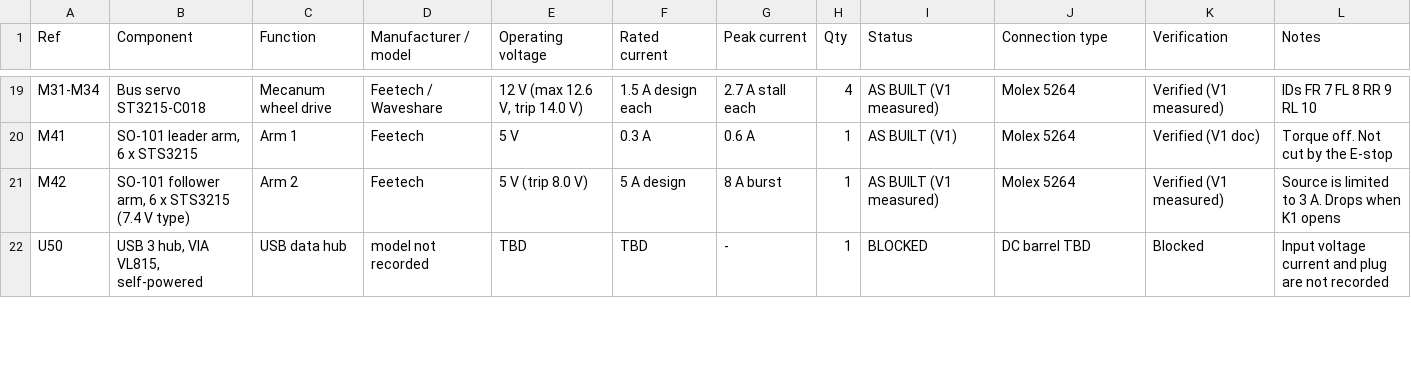
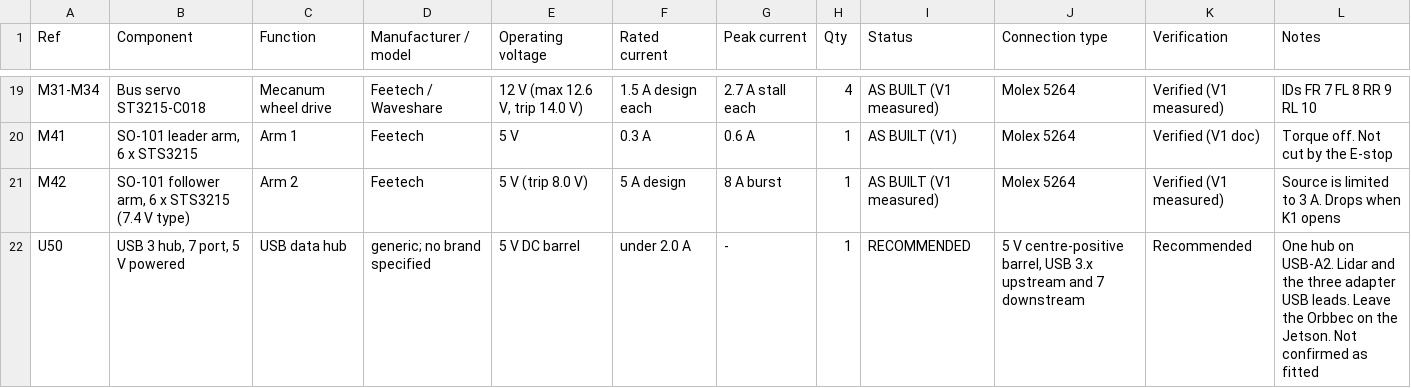
Before and after one commit to incom8134-web/Kiro_wiring, a CSV file: kiro-wiring-2/anker-solix-battery-haebot/bom/HAEBOT_ANKER_BOM.csv, drawn as a sheet; only a part is shown, gaps mark what is left out; the diff covers the shown part only.

```diff
--- a/kiro-wiring-2/anker-solix-battery-haebot/bom/HAEBOT_ANKER_BOM.csv
+++ b/kiro-wiring-2/anker-solix-battery-haebot/bom/HAEBOT_ANKER_BOM.csv
@@ -21,2 +21,2 @@ M41,"SO-101 leader arm, 6 x STS3215",Arm 1,Feetech,5 V,0.3 A,0.6 A,1,AS BUILT (V
 M42,"SO-101 follower arm, 6 x STS3215 (7.4 V type)",Arm 2,Feetech,5 V (trip 8.0 V),5 A design,8 A burst,1,AS BUILT (V1 measured),Molex 5264,Verified (V1 measured),Source is limited to 3 A. Drops when K1 opens
-U50,"USB 3 hub, VIA VL815, self-powered",USB data hub,model not recorded,TBD,TBD,-,1,BLOCKED,DC barrel TBD,Blocked,Input voltage current and plug are not recorded
+U50,"USB 3 hub, 7 port, 5 V powered",USB data hub,generic; no brand specified,5 V DC barrel,under 2.0 A,-,1,RECOMMENDED,"5 V centre-positive barrel, USB 3.x upstream and 7 downstream",Recommended,"One hub on USB-A2. Lidar and the three adapter USB leads. Leave the Orbbec on the Jetson. Not confirmed as fitted"
```
Also changed, not shown: 19 edited cells elsewhere in this file, 32 other files.
